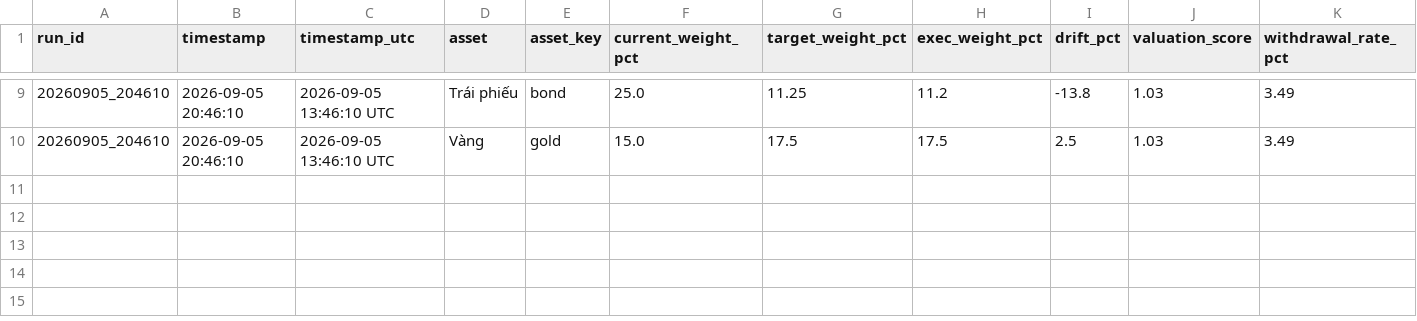
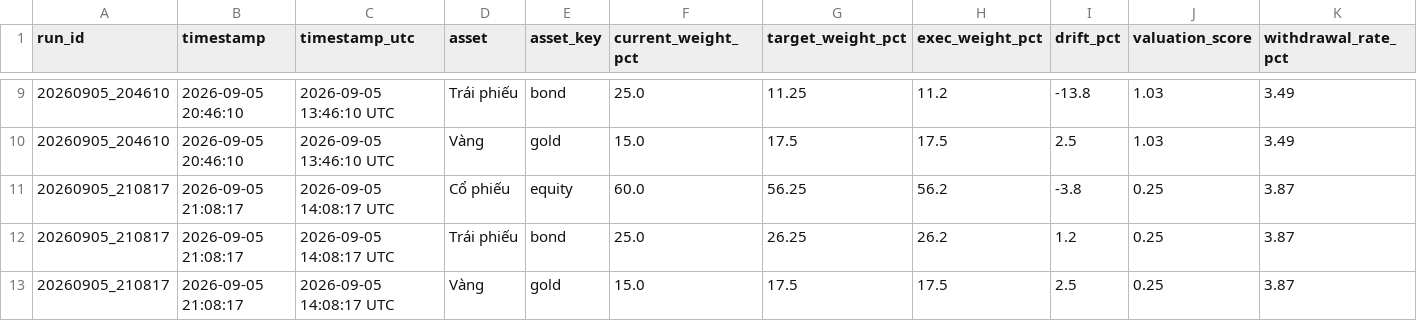
Before and after one commit to lucasdao1606/vam-web, a CSV file: stock_database.csv, drawn as a sheet; only a part is shown, gaps mark what is left out; rows hold the shown columns only; the diff names each change by its address in the sheet, - before the commit and + after, or states it on an @@ line.

Commit message:
data(stock): Auto-record VAM analysis 2026-09-05 21:08:17

```diff
--- a/stock_database.csv
+++ b/stock_database.csv
+row 11: 20260905_210817 | 2026-09-05 21:08:17 | 2026-09-05 14:08:17 UTC | Cổ phiếu | equity | 60.0 | 56.25 | 56.2 | -3.8 | 0.25 | 3.87
+row 12: 20260905_210817 | 2026-09-05 21:08:17 | 2026-09-05 14:08:17 UTC | Trái phiếu | bond | 25.0 | 26.25 | 26.2 | 1.2 | 0.25 | 3.87
+row 13: 20260905_210817 | 2026-09-05 21:08:17 | 2026-09-05 14:08:17 UTC | Vàng | gold | 15.0 | 17.5 | 17.5 | 2.5 | 0.25 | 3.87
```
